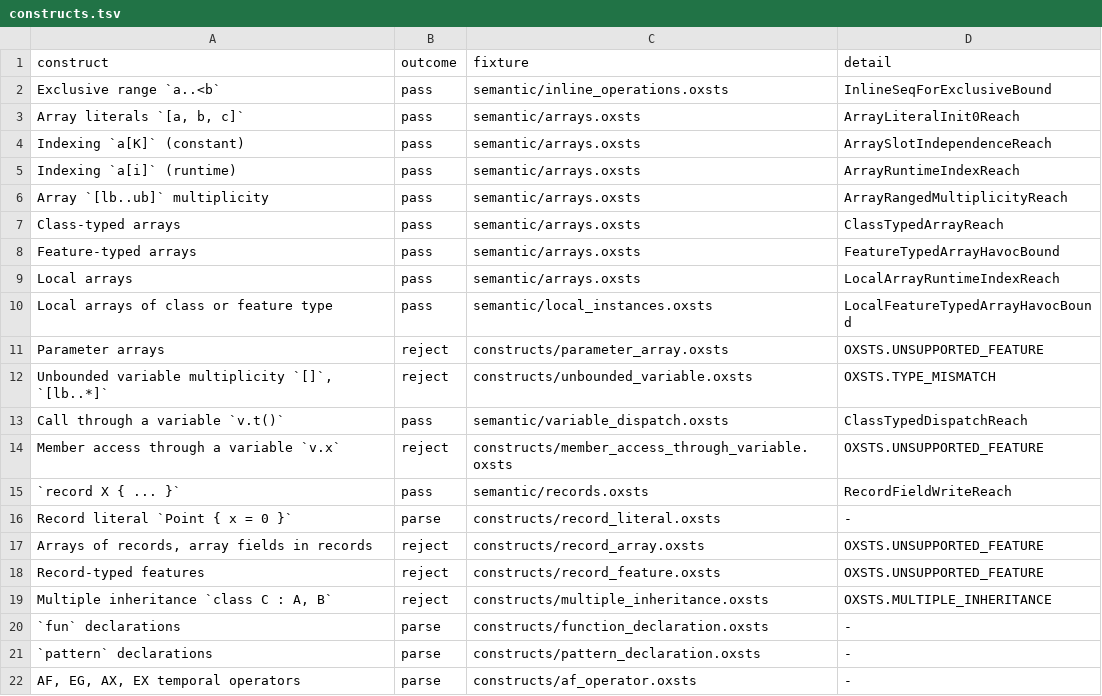
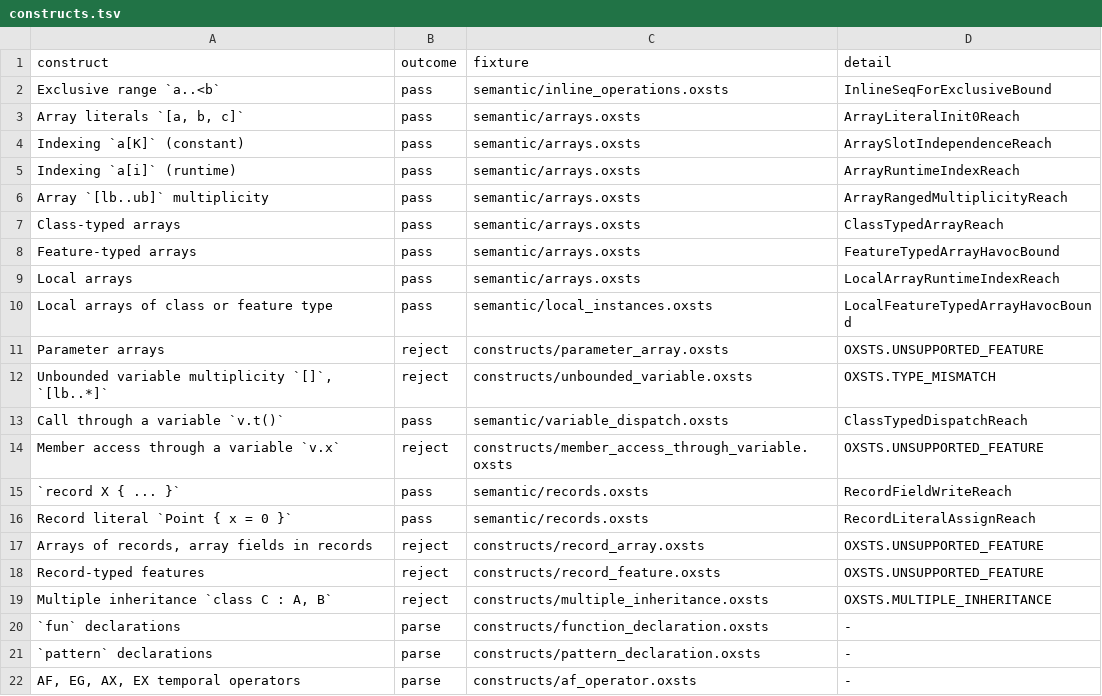
Before and after one commit to ftsrg/semantifyr, a TSV file: oxsts-test-models/constructs/constructs.tsv, drawn as a sheet.

Commit message:
feat: verified record literals in the semantic records model and flipped their construct row to pass

```diff
--- a/oxsts-test-models/constructs/constructs.tsv
+++ b/oxsts-test-models/constructs/constructs.tsv
@@ -15,3 +15,3 @@ Member access through a variable `v.x`	reject	constructs/member_access_through_v
 `record X { ... }`	pass	semantic/records.oxsts	RecordFieldWriteReach
-Record literal `Point { x = 0 }`	parse	constructs/record_literal.oxsts	-
+Record literal `Point { x = 0 }`	pass	semantic/records.oxsts	RecordLiteralAssignReach
 Arrays of records, array fields in records	reject	constructs/record_array.oxsts	OXSTS.UNSUPPORTED_FEATURE
```
Also changed, not shown: 1 other file.
